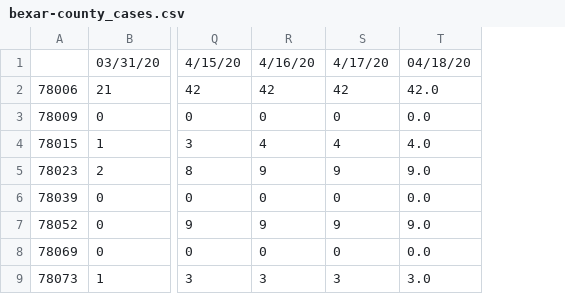
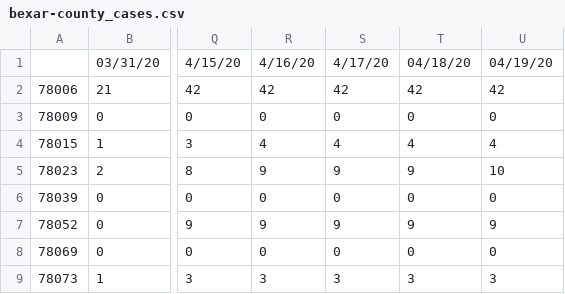
Before and after one commit to Big-Bio/COVID19-Public-Data, a CSV file: processed_data/cases/US/bexar-county_cases.csv, drawn as a sheet; only a part is shown, gaps mark what is left out; removed rows and columns are numbered as before the commit, all else as after; the diff names each change by its address in the sheet, - before the commit and + after, or states it on an @@ line.

```diff
--- a/processed_data/cases/US/bexar-county_cases.csv
+++ b/processed_data/cases/US/bexar-county_cases.csv
-column T, rows 1-9: 04/18/20 | 42.0 | 0.0 | 4.0 | 9.0 | 0.0 | 9.0 | 0.0 | 3.0
+column T, rows 1-9: 04/18/20 | 42 | 0 | 4 | 9 | 0 | 9 | 0 | 3
+column U, rows 1-9: 04/19/20 | 42 | 0 | 4 | 10 | 0 | 9 | 0 | 3
```
Also changed, not shown: processed_data/cases/US/oakland-county_cases.csv, 1 other file.
